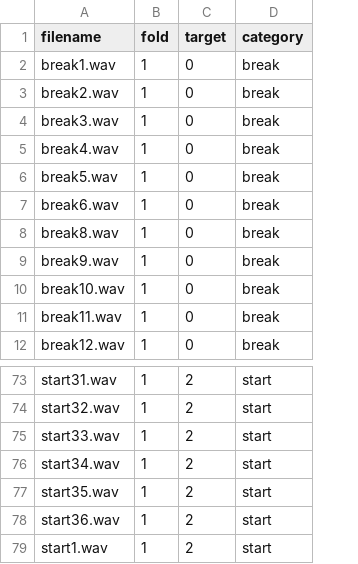
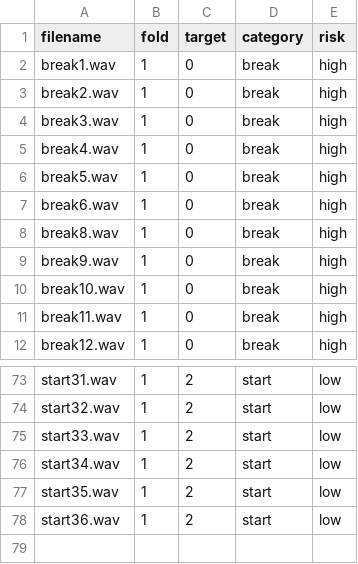
Before and after one commit to Boden448/Sound, a CSV file: meta/car.csv, drawn as a sheet; only a part is shown, gaps mark what is left out; removed rows and columns are numbered as before the commit, all else as after; the diff names each change by its address in the sheet, - before the commit and + after, or states it on an @@ line.

Commit message:
Update car.csv

```diff
--- a/meta/car.csv
+++ b/meta/car.csv
+column E (risk), rows 2-12: all high; rows 73-78: all low
-row 79: start1.wav | 1 | 2 | start
```
